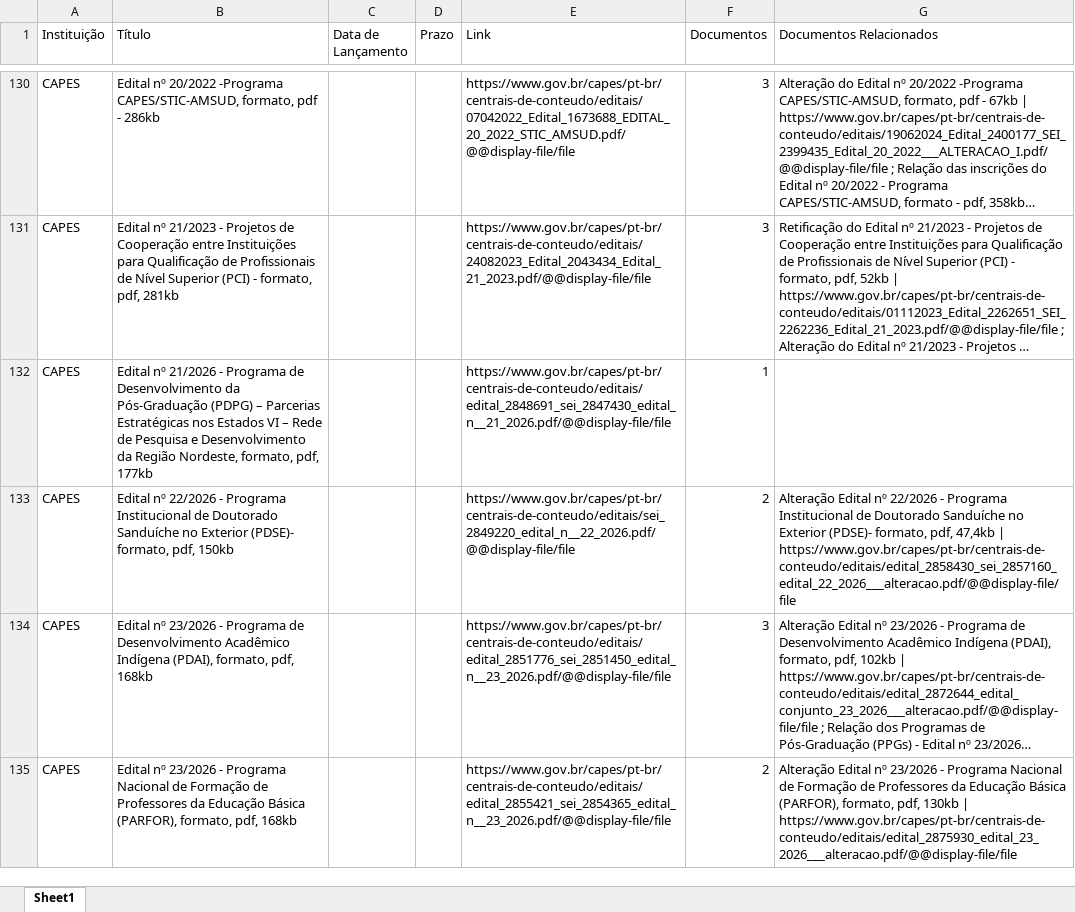
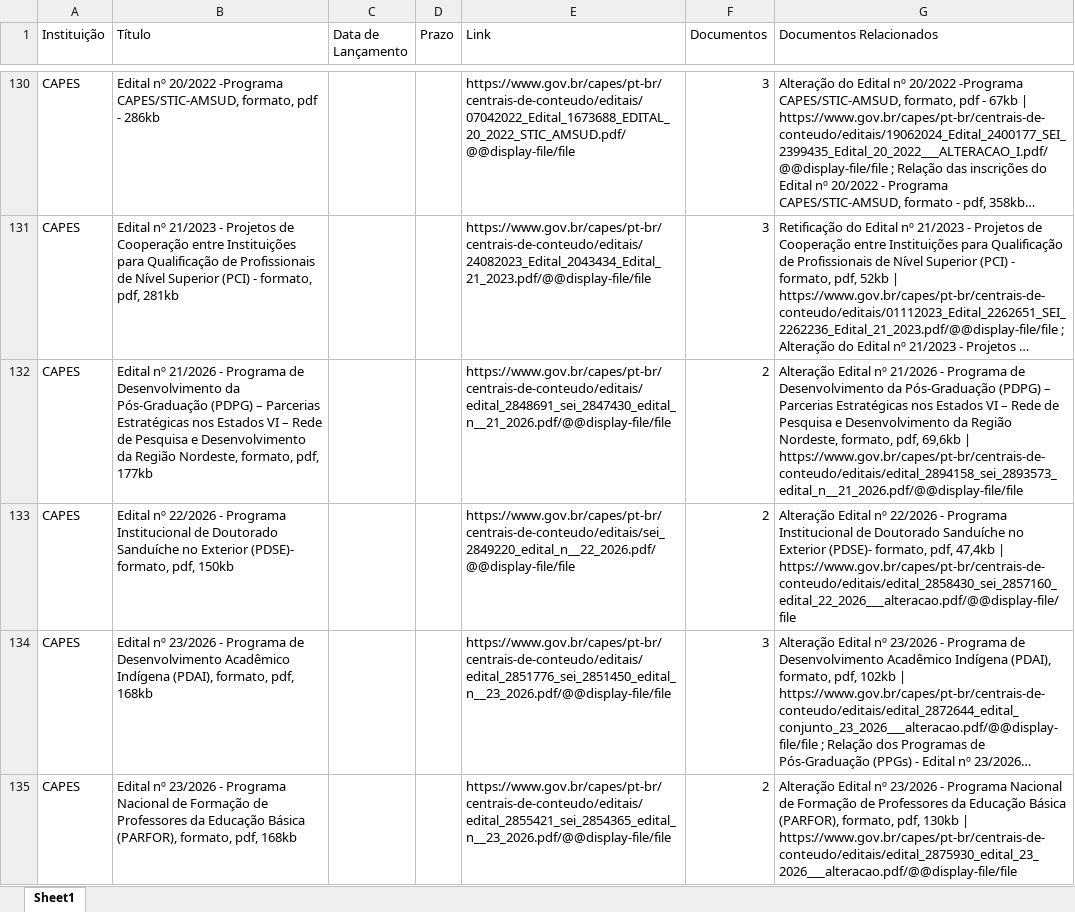
Before and after one commit to prof-davifr/scraper-oportunidades-PRPGI, an Excel workbook: editais.xlsx, sheet Sheet1, drawn as a sheet; only a part is shown, gaps mark what is left out; long unchanged cells end in …; values as stored, in another font and other column widths than the file's, no borders; the diff names each change by its address in the sheet, - before the commit and + after, or states it on an @@ line.

```diff
--- a/editais.xlsx (sheet Sheet1)
+++ b/editais.xlsx (sheet Sheet1)
-F132 (Documentos): 1
+F132 (Documentos): 2
-G132 (Documentos Relacionados): (empty)
+G132 (Documentos Relacionados): Alteração Edital nº 21/2026 - Programa de Desenvolvimento da Pós-Graduação (PDPG) – Parcerias Estratégicas nos Estados VI – Rede de Pesquisa e Desenvolvimento da Região Nordeste, formato, pdf, 69,6kb | https://www.gov.br/capes/pt-br/centrais-de-conteudo/editais/edital_2894158_sei_2893573_edital_n__21_2026.pdf/@@display-file/file
```
Also changed, not shown: 3 other files.
